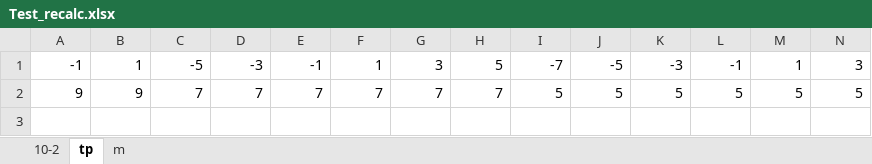
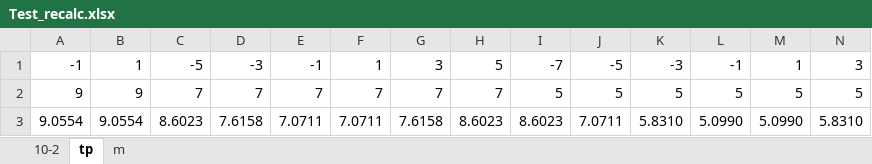
Before and after one commit to shmp0722/glc2017, an Excel workbook: Test_recalc.xlsx, sheet tp, drawn as a sheet; only a part is shown; values as stored, in another font and other column widths than the file's, no borders; rows hold the shown columns only; the diff names each change by its address in the sheet, - before the commit and + after, or states it on an @@ line.

```diff
--- a/Test_recalc.xlsx (sheet tp)
+++ b/Test_recalc.xlsx (sheet tp)
+row 3: 9.0554 | 9.0554 | 8.6023 | 7.6158 | 7.0711 | 7.0711 | 7.6158 | 8.6023 | 8.6023 | 7.0711 | 5.8310 | 5.0990 | 5.0990 | 5.8310
```
Also changed, not shown: 9 other files.
